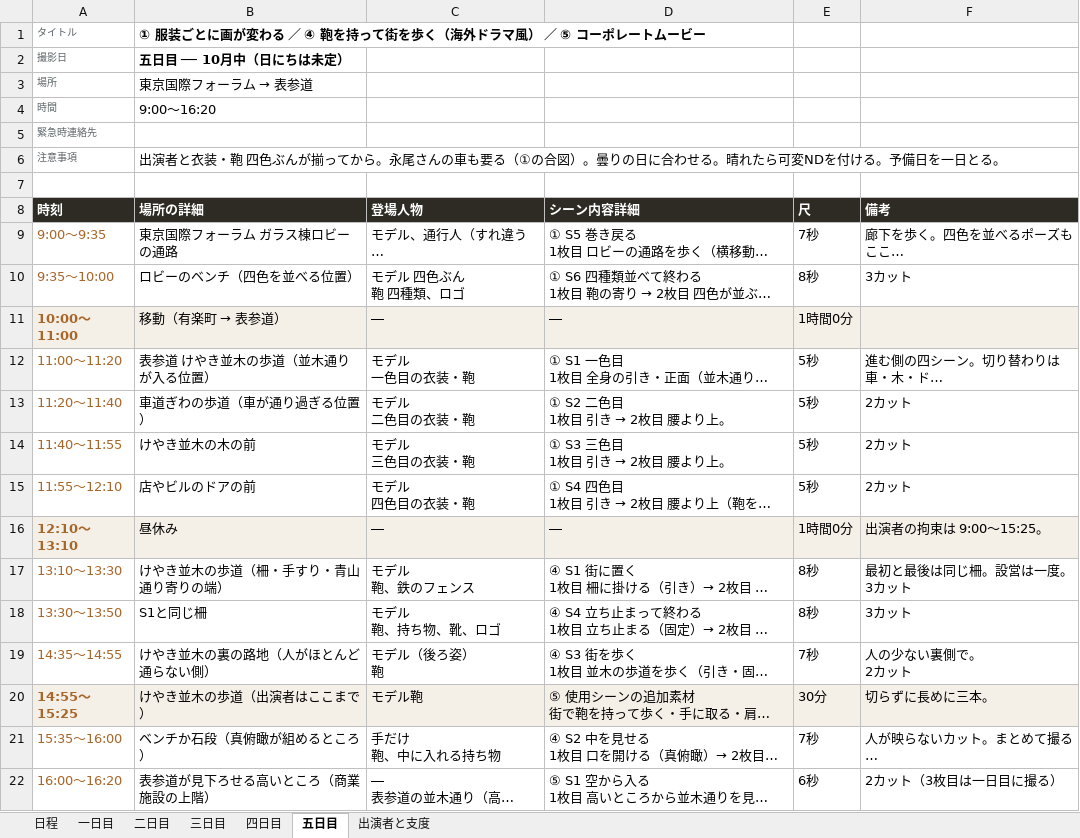
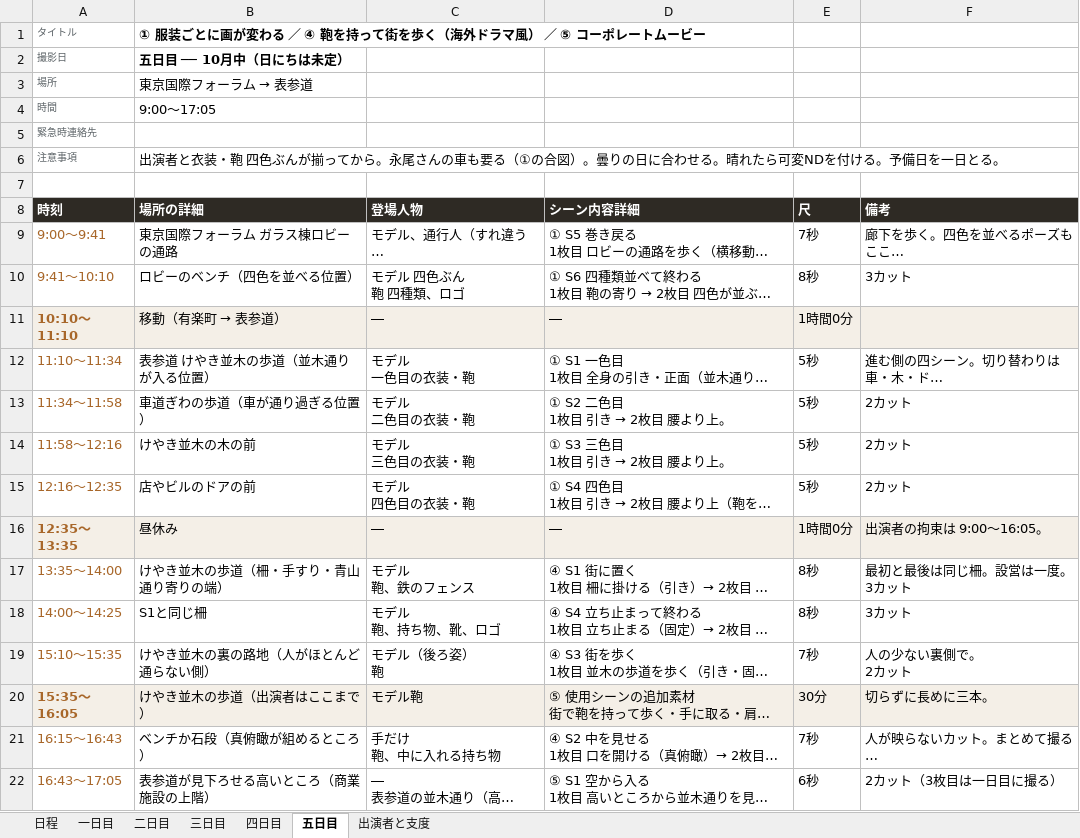
Before and after one commit to Shiori0415/dougaseisaku, an Excel workbook: pdf/01_香盤表.xlsx, sheet 五日目, drawn as a sheet; long unchanged cells end in …; values as stored, in another font and other column widths than the file's, no borders; the diff names each change by its address in the sheet, - before the commit and + after, or states it on an @@ line.

```diff
--- a/pdf/01_香盤表.xlsx (sheet 五日目)
+++ b/pdf/01_香盤表.xlsx (sheet 五日目)
-B4 (場所の詳細): 9:00〜16:20
+B4 (場所の詳細): 9:00〜17:05
-A9 (時刻): 9:00〜9:35
+A9 (時刻): 9:00〜9:41
-A10 (時刻): 9:35〜10:00
+A10 (時刻): 9:41〜10:10
-A11 (時刻): 10:00〜11:00
+A11 (時刻): 10:10〜11:10
-A12 (時刻): 11:00〜11:20
+A12 (時刻): 11:10〜11:34
-A13 (時刻): 11:20〜11:40
+A13 (時刻): 11:34〜11:58
-A14 (時刻): 11:40〜11:55
+A14 (時刻): 11:58〜12:16
-A15 (時刻): 11:55〜12:10
+A15 (時刻): 12:16〜12:35
-A16 (時刻): 12:10〜13:10
+A16 (時刻): 12:35〜13:35
-F16 (備考): 出演者の拘束は 9:00〜15:25。
+F16 (備考): 出演者の拘束は 9:00〜16:05。
-A17 (時刻): 13:10〜13:30
+A17 (時刻): 13:35〜14:00
-A18 (時刻): 13:30〜13:50
+A18 (時刻): 14:00〜14:25
-A19 (時刻): 14:35〜14:55
+A19 (時刻): 15:10〜15:35
-A20 (時刻): 14:55〜15:25
+A20 (時刻): 15:35〜16:05
-A21 (時刻): 15:35〜16:00
+A21 (時刻): 16:15〜16:43
-A22 (時刻): 16:00〜16:20
+A22 (時刻): 16:43〜17:05
```
Also changed, not shown: sheet 二日目, sheet 四日目, sheet 一日目, sheet 三日目, sheet 日程, 25 other files.
